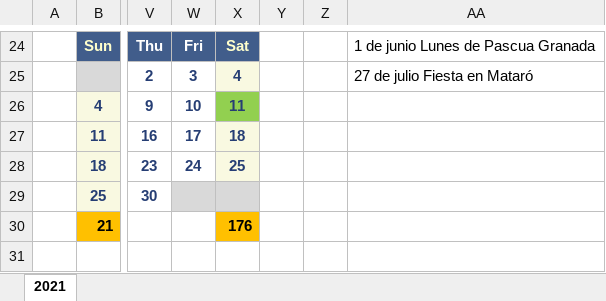
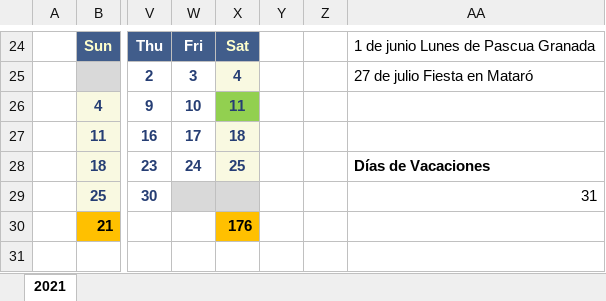
Before and after one commit to Daevid-NoFace/Control-Horarios, an Excel workbook: 2021 Mataró.xlsx, sheet 2021, drawn as a sheet; only a part is shown, gaps mark what is left out; values as stored, in another font and other column widths than the file's, no borders; charts and pictures not drawn; the diff names each change by its address in the sheet, - before the commit and + after, or states it on an @@ line.

```diff
--- a/2021 Mataró.xlsx (sheet 2021)
+++ b/2021 Mataró.xlsx (sheet 2021)
-AA28: (empty)
+AA28: Días de Vacaciones
-AA29: (empty)
+AA29: 31
```
Also changed, not shown: out/production/Control-Horarios/main/Horary Model Regular.xlsx, src/main/Horary Model Bisiesto.xlsx, 4 other files.
